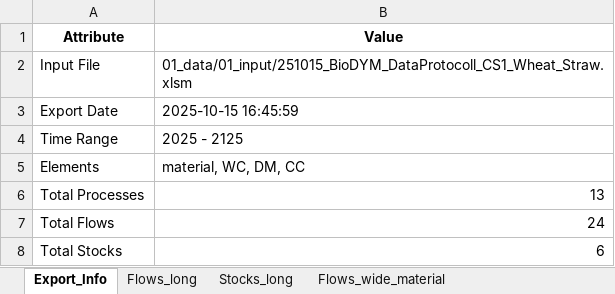
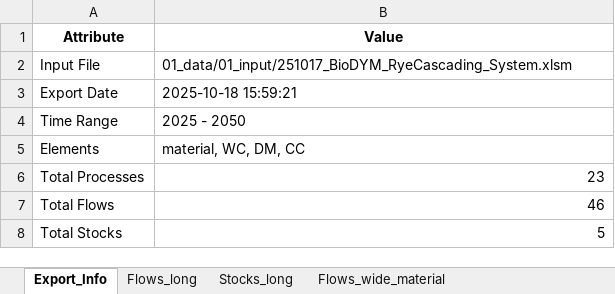
Before and after one commit to JScholz-tech/Biodym_JS, an Excel workbook: 01_data/02_output/results_scientific_baseline.xlsx, sheet Export_Info, drawn as a sheet; values as stored, in another font and other column widths than the file's, no borders; the diff names each change by its address in the sheet, - before the commit and + after, or states it on an @@ line.

```diff
--- a/01_data/02_output/results_scientific_baseline.xlsx (sheet Export_Info)
+++ b/01_data/02_output/results_scientific_baseline.xlsx (sheet Export_Info)
-B2 (Value): 01_data/01_input/251015_BioDYM_DataProtocoll_CS1_Wheat_Straw.xlsm
+B2 (Value): 01_data/01_input/251017_BioDYM_RyeCascading_System.xlsm
-B3 (Value): 2025-10-15 16:45:59
+B3 (Value): 2025-10-18 15:59:21
-B4 (Value): 2025 - 2125
+B4 (Value): 2025 - 2050
-B6 (Value): 13
+B6 (Value): 23
-B7 (Value): 24
+B7 (Value): 46
-B8 (Value): 6
+B8 (Value): 5
```
Also changed, not shown: sheet Flows_long, sheet Stocks_long, sheet Flows_wide_CC, sheet Flows_wide_WC, sheet Flows_wide_material, sheet Flows_wide_DM, 4 more sheets, 01_data/01_input/250930_CS1_Wheat_Straw.xlsx, 01_data/01_input/251015_BioDYM_DataProtocoll_CS2_Wood_V2.xlsm, 25 other files.
